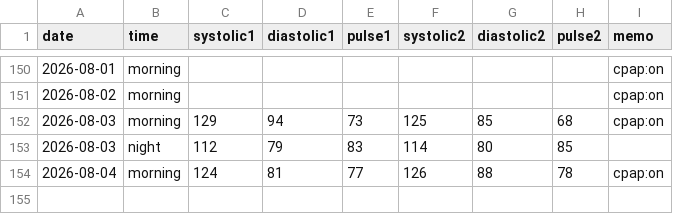
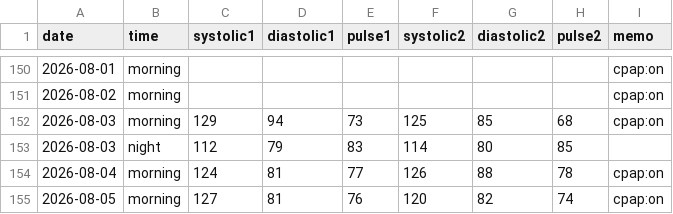
Before and after one commit to baker1129/health-project, a CSV file: logs/daily/blood_pressure.csv, drawn as a sheet; only a part is shown, gaps mark what is left out; the diff names each change by its address in the sheet, - before the commit and + after, or states it on an @@ line.

Commit message:
Update BP for 2026-08-05

```diff
--- a/logs/daily/blood_pressure.csv
+++ b/logs/daily/blood_pressure.csv
+row 155: 2026-08-05 | morning | 127 | 81 | 76 | 120 | 82 | 74 | cpap:on
```
